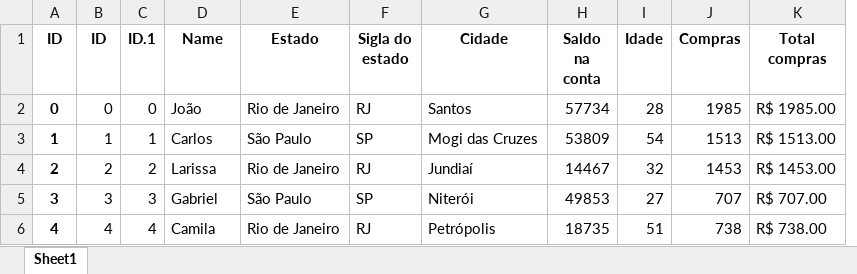
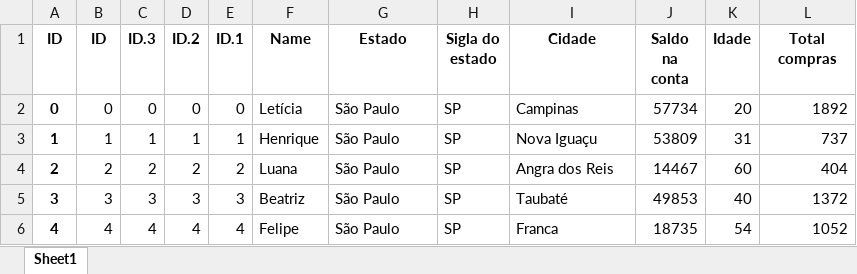
Before and after one commit to lucasoliveira04/data_analysis_study, an Excel workbook: src/sql/data.xlsx, sheet Sheet1, drawn as a sheet; only a part is shown; values as stored, in another font and other column widths than the file's, no borders; removed rows and columns are numbered as before the commit, all else as after; the diff covers the shown part only; the diff names each change by its address in the sheet, - before the commit and + after, or states it on an @@ line.

```diff
--- a/src/sql/data.xlsx (sheet Sheet1)
+++ b/src/sql/data.xlsx (sheet Sheet1)
+column C (ID.3), rows 2-6: 0 | 1 | 2 | 3 | 4
+column D (ID.2), rows 2-6: 0 | 1 | 2 | 3 | 4
-column J (Compras), rows 2-6: 1985 | 1513 | 1453 | 707 | 738
-F2 (Name): João
+F2 (Name): Letícia
-G2 (Estado): Rio de Janeiro
+G2 (Estado): São Paulo
-H2 (Sigla do estado): RJ
+H2 (Sigla do estado): SP
-I2 (Cidade): Santos
+I2 (Cidade): Campinas
-K2 (Idade): 28
+K2 (Idade): 20
-L2 (Total compras): R$ 1985.00
+L2 (Total compras): 1892
-F3 (Name): Carlos
+F3 (Name): Henrique
-I3 (Cidade): Mogi das Cruzes
+I3 (Cidade): Nova Iguaçu
-K3 (Idade): 54
+K3 (Idade): 31
-L3 (Total compras): R$ 1513.00
+L3 (Total compras): 737
-F4 (Name): Larissa
+F4 (Name): Luana
-G4 (Estado): Rio de Janeiro
+G4 (Estado): São Paulo
-H4 (Sigla do estado): RJ
+H4 (Sigla do estado): SP
-I4 (Cidade): Jundiaí
+I4 (Cidade): Angra dos Reis
-K4 (Idade): 32
+K4 (Idade): 60
-L4 (Total compras): R$ 1453.00
+L4 (Total compras): 404
-F5 (Name): Gabriel
+F5 (Name): Beatriz
-I5 (Cidade): Niterói
+I5 (Cidade): Taubaté
-K5 (Idade): 27
+K5 (Idade): 40
-L5 (Total compras): R$ 707.00
+L5 (Total compras): 1372
-F6 (Name): Camila
+F6 (Name): Felipe
-G6 (Estado): Rio de Janeiro
+G6 (Estado): São Paulo
-H6 (Sigla do estado): RJ
+H6 (Sigla do estado): SP
-I6 (Cidade): Petrópolis
+I6 (Cidade): Franca
-K6 (Idade): 51
+K6 (Idade): 54
-L6 (Total compras): R$ 738.00
+L6 (Total compras): 1052
```
Also changed, not shown: 1097 edited cells elsewhere in this sheet, 1 other file.
